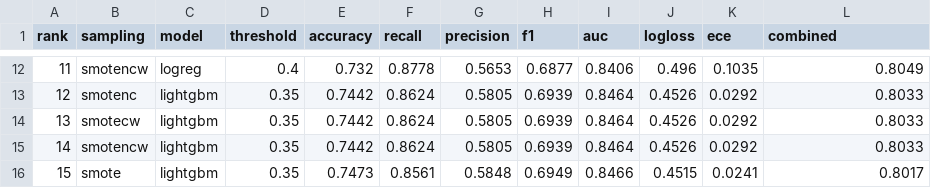
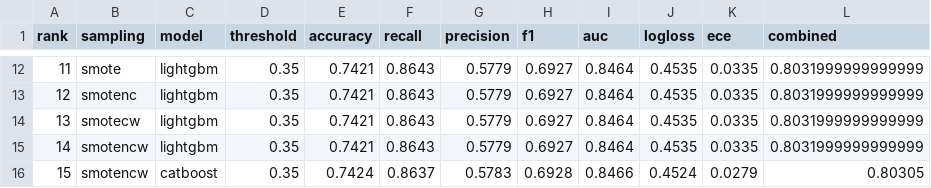
Before and after one commit to Jrbaes/Thesis-part-2, a CSV file: exp3_logreg_cat/pre_calibration_results.csv, drawn as a sheet; only a part is shown, gaps mark what is left out; the diff covers the shown part only.

```diff
--- a/exp3_logreg_cat/pre_calibration_results.csv
+++ b/exp3_logreg_cat/pre_calibration_results.csv
@@ -12,5 +12,5 @@ rank,sampling,model,threshold,accuracy,recall,precision,f1,auc,logloss,ece,combi
-11,smotencw,logreg,0.4,0.732,0.8778,0.5653,0.6877,0.8406,0.496,0.1035,0.8049
-12,smotenc,lightgbm,0.35,0.7442,0.8624,0.5805,0.6939,0.8464,0.4526,0.0292,0.8033
-13,smotecw,lightgbm,0.35,0.7442,0.8624,0.5805,0.6939,0.8464,0.4526,0.0292,0.8033
-14,smotencw,lightgbm,0.35,0.7442,0.8624,0.5805,0.6939,0.8464,0.4526,0.0292,0.8033
-15,smote,lightgbm,0.35,0.7473,0.8561,0.5848,0.6949,0.8466,0.4515,0.0241,0.8017
+11,smote,lightgbm,0.35,0.7421,0.8643,0.5779,0.6927,0.8464,0.4535,0.0335,0.8031999999999999
+12,smotenc,lightgbm,0.35,0.7421,0.8643,0.5779,0.6927,0.8464,0.4535,0.0335,0.8031999999999999
+13,smotecw,lightgbm,0.35,0.7421,0.8643,0.5779,0.6927,0.8464,0.4535,0.0335,0.8031999999999999
+14,smotencw,lightgbm,0.35,0.7421,0.8643,0.5779,0.6927,0.8464,0.4535,0.0335,0.8031999999999999
+15,smotencw,catboost,0.35,0.7424,0.8637,0.5783,0.6928,0.8466,0.4524,0.0279,0.80305
```
Also changed, not shown: 124 edited cells elsewhere in this file, catboost_info/learn_error.tsv, catboost_info/time_left.tsv, 34 other files.
